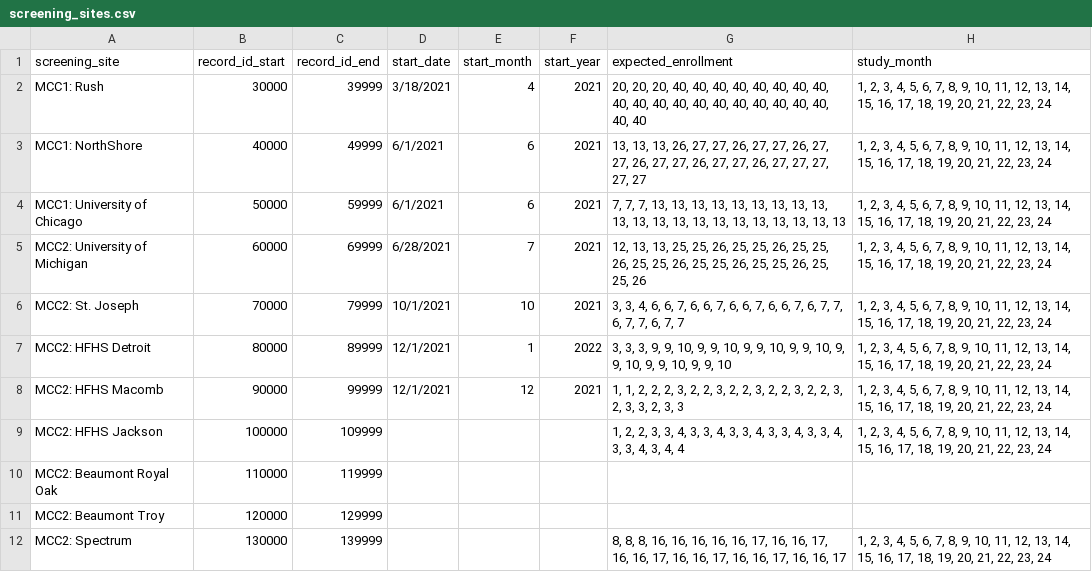
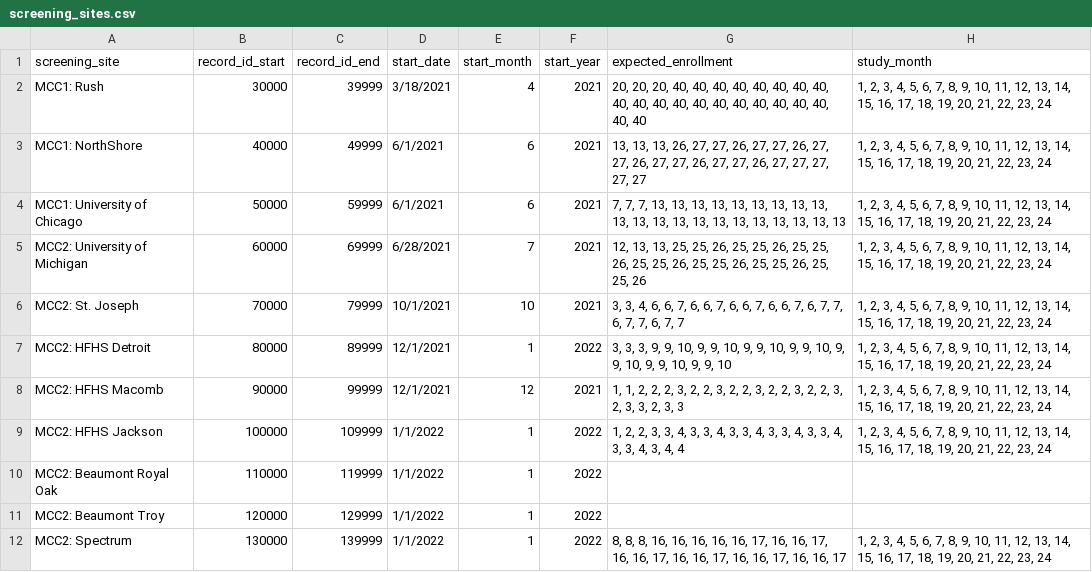
Before and after one commit to TACC/a2cps-weekly-dash, a CSV file: src/assets/screening_sites.csv, drawn as a sheet.

Commit message:
Add temp start dates to screening sites to preserve code functioning

```diff
--- a/src/assets/screening_sites.csv
+++ b/src/assets/screening_sites.csv
@@ -8,5 +8,5 @@ MCC2: HFHS Detroit,80000,89999,12/1/2021,1,2022,"3, 3, 3, 9, 9, 10, 9, 9, 10, 9,
 MCC2: HFHS Macomb,90000,99999,12/1/2021,12,2021,"1, 1, 2, 2, 2, 3, 2, 2, 3, 2, 2, 3, 2, 2, 3, 2, 2, 3, 2, 3, 3, 2, 3, 3","1, 2, 3, 4, 5, 6, 7, 8, 9, 10, 11, 12, 13, 14, 15, 16, 17, 18, 19, 20, 21, 22, 23, 24"
-MCC2: HFHS Jackson,100000,109999,,,,"1, 2, 2, 3, 3, 4, 3, 3, 4, 3, 3, 4, 3, 3, 4, 3, 3, 4, 3, 3, 4, 3, 4, 4","1, 2, 3, 4, 5, 6, 7, 8, 9, 10, 11, 12, 13, 14, 15, 16, 17, 18, 19, 20, 21, 22, 23, 24"
-MCC2: Beaumont Royal Oak,110000,119999,,,,,
-MCC2: Beaumont Troy,120000,129999,,,,,
-MCC2: Spectrum,130000,139999,,,,"8, 8, 8, 16, 16, 16, 16, 16, 17, 16, 16, 17, 16, 16, 17, 16, 16, 17, 16, 16, 17, 16, 16, 17","1, 2, 3, 4, 5, 6, 7, 8, 9, 10, 11, 12, 13, 14, 15, 16, 17, 18, 19, 20, 21, 22, 23, 24"
+MCC2: HFHS Jackson,100000,109999,1/1/2022,1,2022,"1, 2, 2, 3, 3, 4, 3, 3, 4, 3, 3, 4, 3, 3, 4, 3, 3, 4, 3, 3, 4, 3, 4, 4","1, 2, 3, 4, 5, 6, 7, 8, 9, 10, 11, 12, 13, 14, 15, 16, 17, 18, 19, 20, 21, 22, 23, 24"
+MCC2: Beaumont Royal Oak,110000,119999,1/1/2022,1,2022,,
+MCC2: Beaumont Troy,120000,129999,1/1/2022,1,2022,,
+MCC2: Spectrum,130000,139999,1/1/2022,1,2022,"8, 8, 8, 16, 16, 16, 16, 16, 17, 16, 16, 17, 16, 16, 17, 16, 16, 17, 16, 16, 17, 16, 16, 17","1, 2, 3, 4, 5, 6, 7, 8, 9, 10, 11, 12, 13, 14, 15, 16, 17, 18, 19, 20, 21, 22, 23, 24"
```
